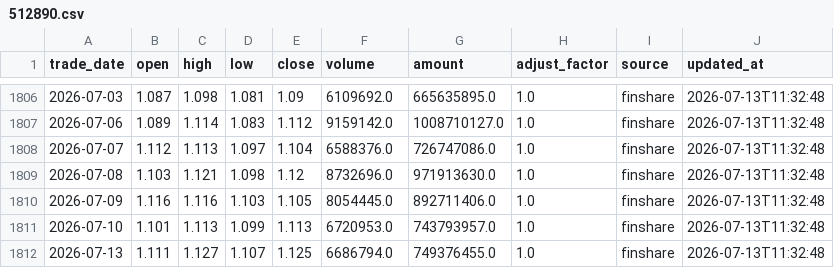
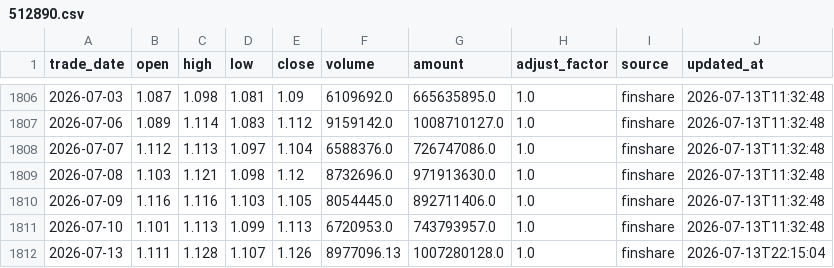
Before and after one commit to MorphKyan/strategy, a CSV file: platform/data/512890.csv, drawn as a sheet; only a part is shown, gaps mark what is left out.

```diff
--- a/platform/data/512890.csv
+++ b/platform/data/512890.csv
@@ -1811,2 +1811,2 @@ trade_date,open,high,low,close,volume,amount,adjust_factor,source,updated_at
 2026-07-10,1.101,1.113,1.099,1.113,6720953.0,743793957.0,1.0,finshare,2026-07-13T11:32:48
-2026-07-13,1.111,1.127,1.107,1.125,6686794.0,749376455.0,1.0,finshare,2026-07-13T11:32:48
+2026-07-13,1.111,1.128,1.107,1.126,8977096.13,1007280128.0,1.0,finshare,2026-07-13T22:15:04
```
Also changed, not shown: platform/data/159985.csv, platform/data/510300.csv, 28 other files.
